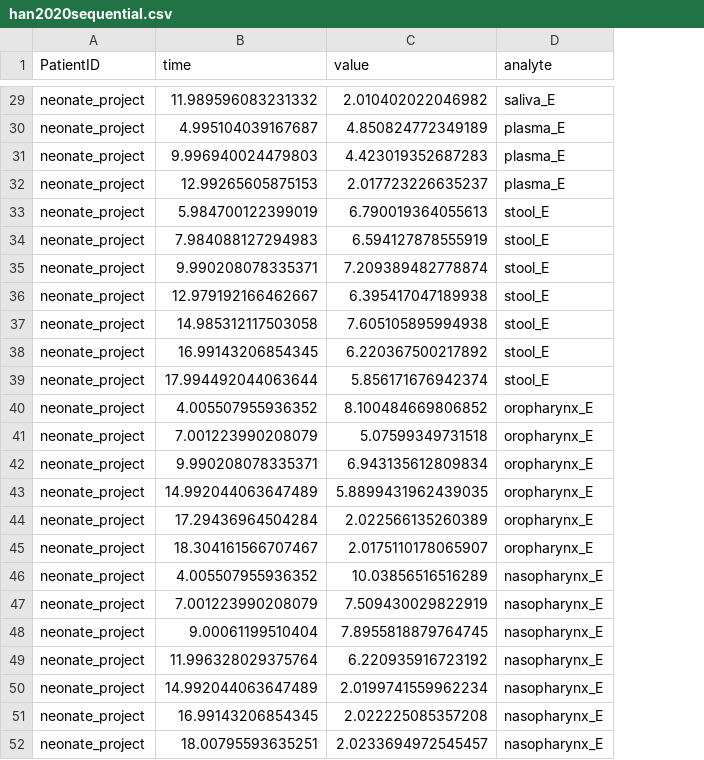
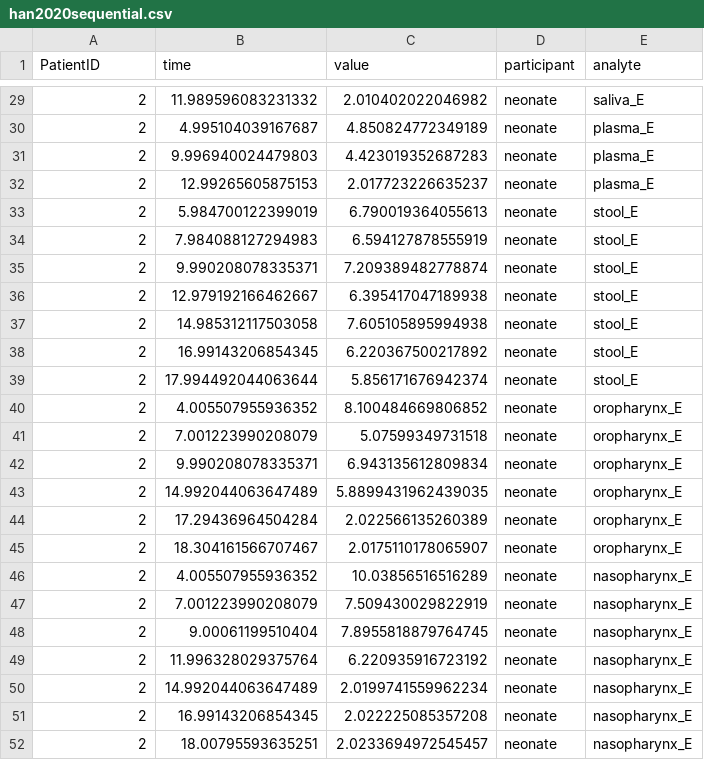
Before and after one commit to shedding-hub/shedding-hub, a CSV file: benchmark/manual_inputs/han2020sequential.csv, drawn as a sheet; only a part is shown, gaps mark what is left out; the diff covers the shown part only; the diff names each change by its address in the sheet, - before the commit and + after, or states it on an @@ line.

```diff
--- a/benchmark/manual_inputs/han2020sequential.csv
+++ b/benchmark/manual_inputs/han2020sequential.csv
+column D (participant), rows 29-52: all neonate
-A29:A52 (PatientID): neonate_project
+A29:A52 (PatientID): 2
```
Also changed, not shown: 27 edited cells elsewhere in this file, benchmark/manifest.csv, benchmark/manual_inputs/NOTES.csv, 6 other files.
